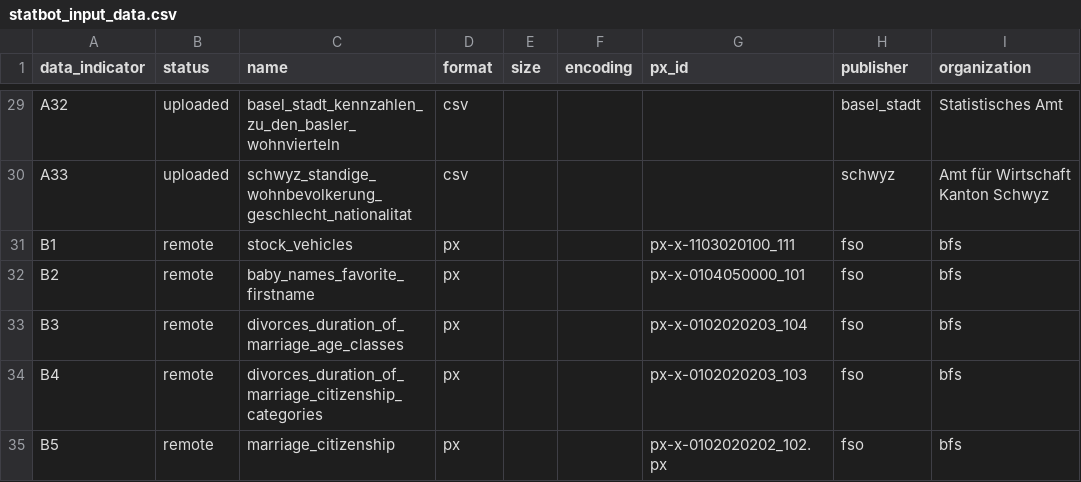
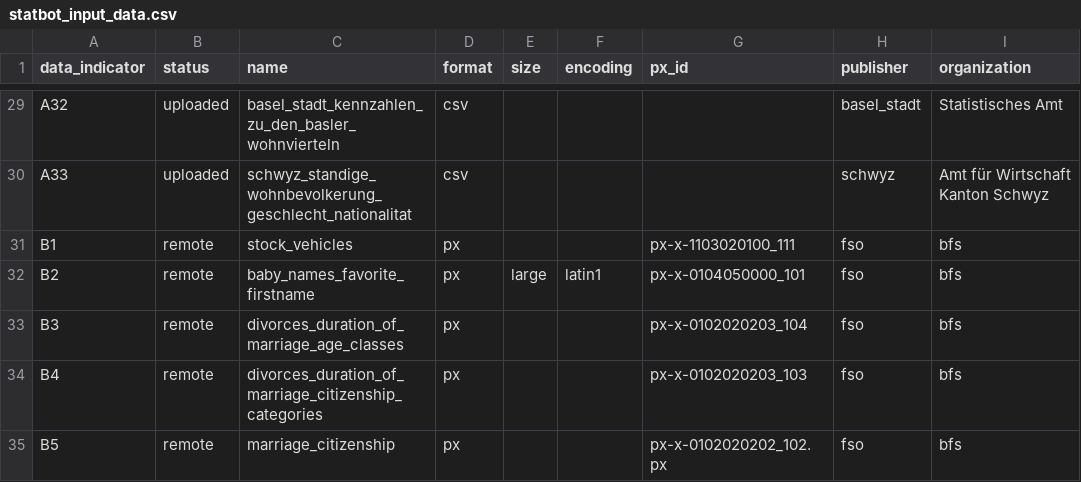
Before and after one commit to statistikZH/statbotData, a CSV file: data/const/statbot_input_data.csv, drawn as a sheet; only a part is shown, gaps mark what is left out; the diff names each change by its address in the sheet, - before the commit and + after, or states it on an @@ line.

Commit message:
feat(statbot input data): change B2 to large dataset
this is done so that pxRRead can be used to download the dataset

```diff
--- a/data/const/statbot_input_data.csv
+++ b/data/const/statbot_input_data.csv
-E32 (size): (empty)
+E32 (size): large
-F32 (encoding): (empty)
+F32 (encoding): latin1
```
